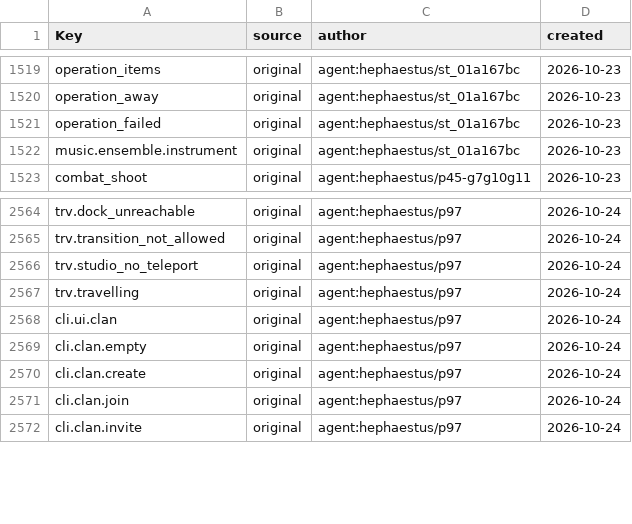
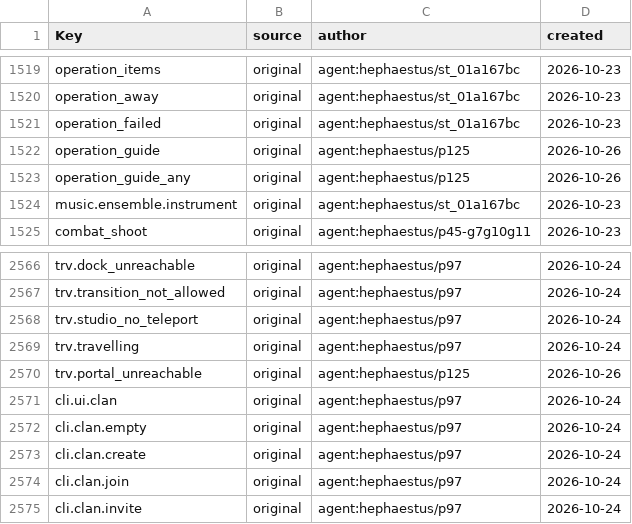
Before and after one commit to Indosaram/roblox_forge, a CSV file: games/robango-island/locale/provenance.csv, drawn as a sheet; only a part is shown, gaps mark what is left out; the diff names each change by its address in the sheet, - before the commit and + after, or states it on an @@ line.

```diff
--- a/games/robango-island/locale/provenance.csv
+++ b/games/robango-island/locale/provenance.csv
+row 1522: operation_guide | original | agent:hephaestus/p125 | 2026-10-26
+row 1523: operation_guide_any | original | agent:hephaestus/p125 | 2026-10-26
+row 2570: trv.portal_unreachable | original | agent:hephaestus/p125 | 2026-10-26
```
Also changed, not shown: games/robango-island/locale/strings.csv, 5 other files.
